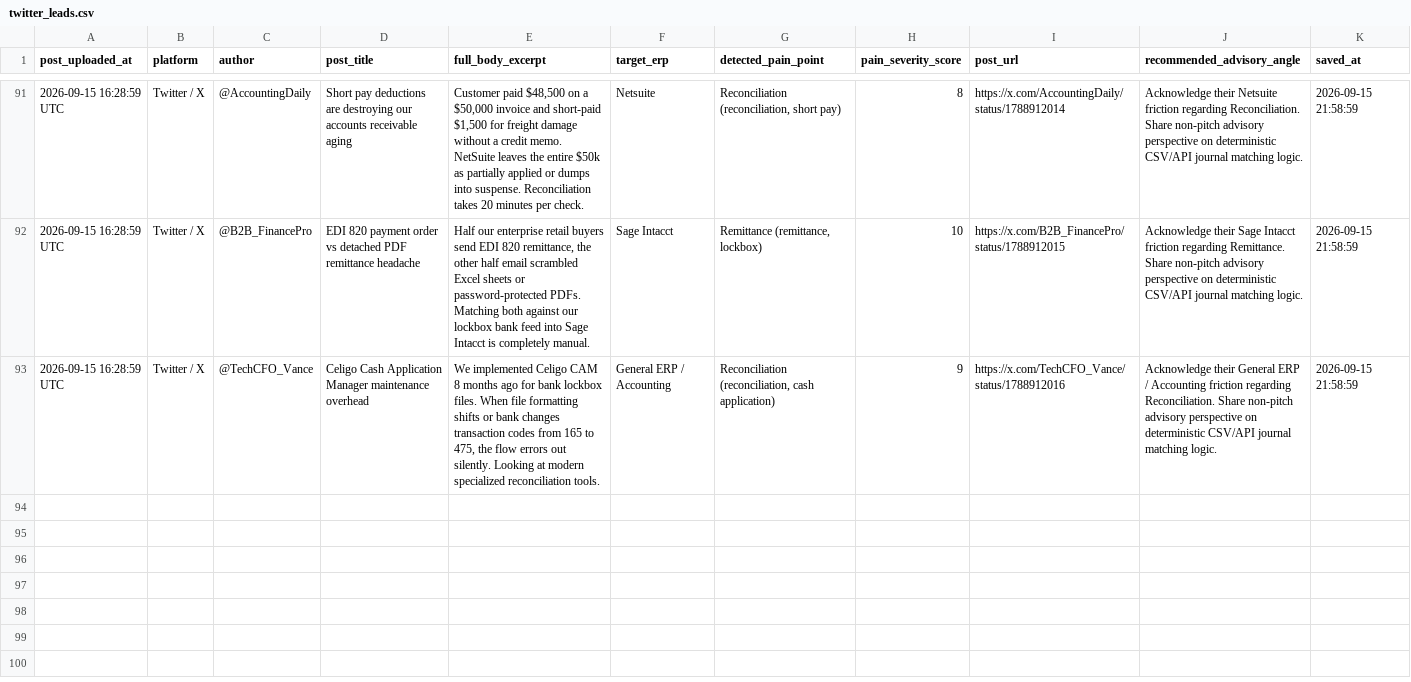
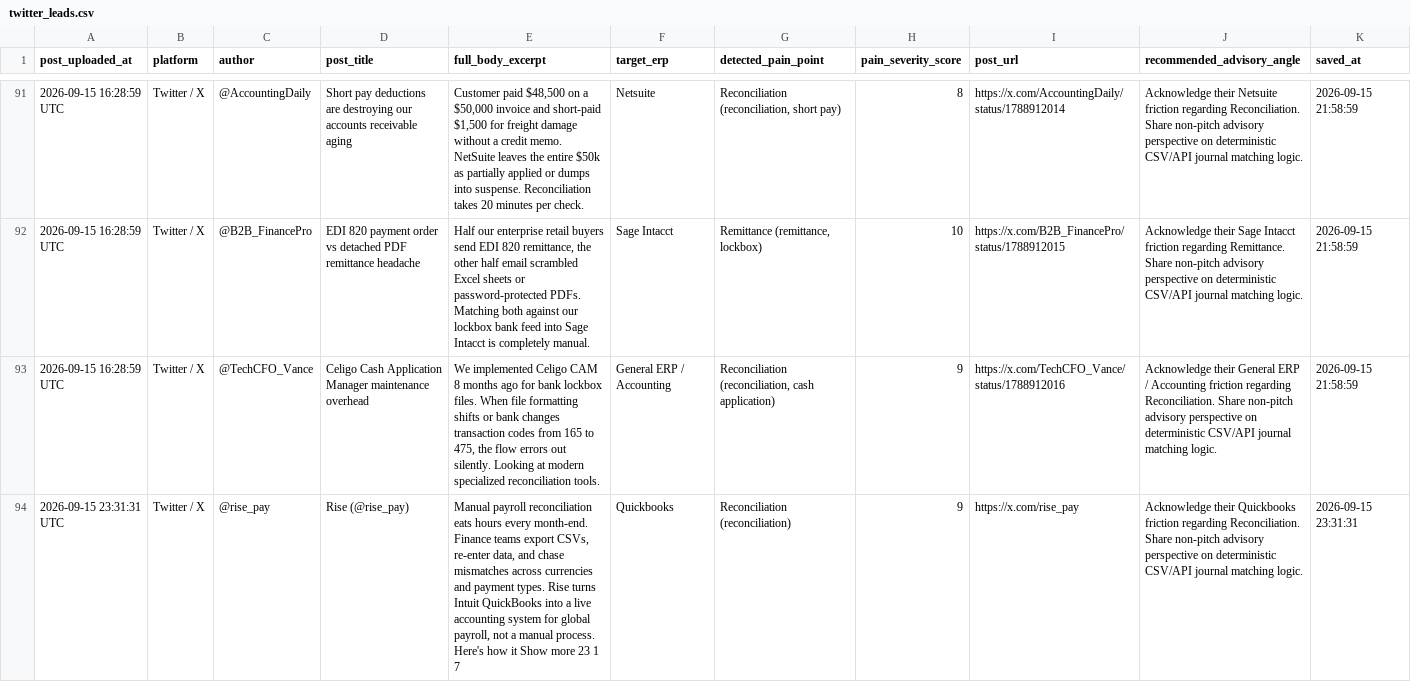
Before and after one commit to k39139215-gif/verasett-social-radar, a CSV file: social_leads/twitter_leads.csv, drawn as a sheet; only a part is shown, gaps mark what is left out; the diff names each change by its address in the sheet, - before the commit and + after, or states it on an @@ line.

Commit message:
Auto-harvest: Fresh social intent leads [skip ci]

```diff
--- a/social_leads/twitter_leads.csv
+++ b/social_leads/twitter_leads.csv
+row 94: 2026-09-15 23:31:31 UTC | Twitter / X | @rise_pay | Rise (@rise_pay) | Manual payroll reconciliation eats hours every month-end. Finance teams export CSVs, re-enter data, and chase mismatches across currencies and payment types. Rise turns Intuit QuickBooks into a live accounting system for global payroll, not a manual process. Here's how it Show more 23 1 7 | Quickbooks | Reconciliation (reconciliation) | 9 | https://x.com/rise_pay | Acknowledge their Quickbooks friction regarding Reconciliation. Share non-pitch advisory perspective on deterministic CSV/API journal matching logic. | 2026-09-15 23:31:31
```
Also changed, not shown: 2 other files.
